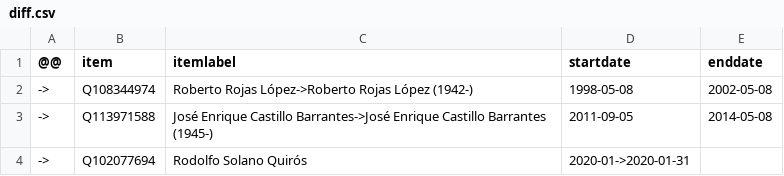
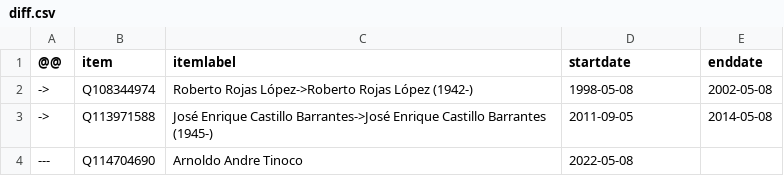
Before and after one commit to every-politician-scrapers/costa-rica, a CSV file: sources/wpoffice/foreign-minister/diff.csv, drawn as a sheet.

```diff
--- a/sources/wpoffice/foreign-minister/diff.csv
+++ b/sources/wpoffice/foreign-minister/diff.csv
@@ -3,2 +3,2 @@
 ->,Q113971588,José Enrique Castillo Barrantes->José Enrique Castillo Barrantes (1945-),2011-09-05,2014-05-08
-->,Q102077694,Rodolfo Solano Quirós,2020-01->2020-01-31,
+---,Q114704690,Arnoldo Andre Tinoco,2022-05-08,
```
Also changed, not shown: sources/wpoffice/foreign-minister/wikidata.csv.
